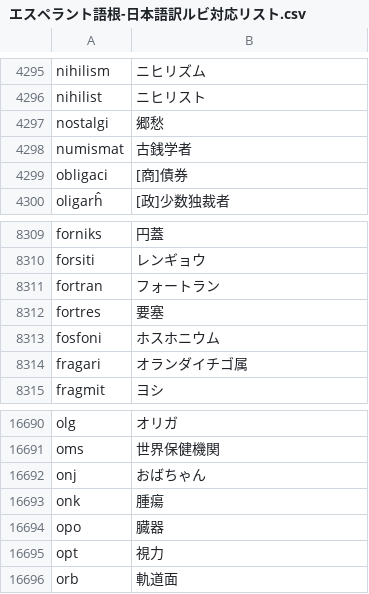
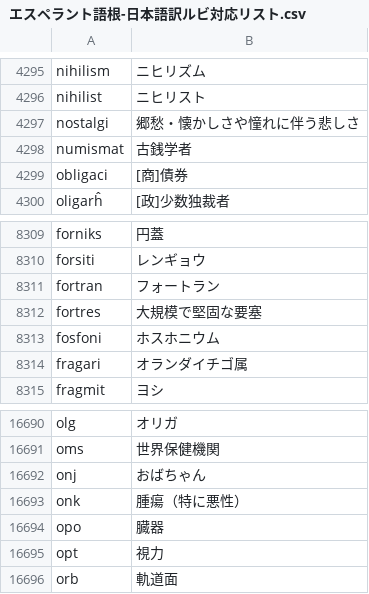
Before and after one commit to montainternoadorihistorion/esperanto-radiko-cjk-annotator-revision-20261017, a CSV file: Esperanto-Kanji-Ruby-JA/app_data/エスペラント語根-日本語訳ルビ対応リスト.csv, drawn as a sheet; only a part is shown, gaps mark what is left out.

```diff
--- a/Esperanto-Kanji-Ruby-JA/app_data/エスペラント語根-日本語訳ルビ対応リスト.csv
+++ b/Esperanto-Kanji-Ruby-JA/app_data/エスペラント語根-日本語訳ルビ対応リスト.csv
@@ -4296,3 +4296,3 @@ nihilism,ニヒリズム
 nihilist,ニヒリスト
-nostalgi,郷愁
+nostalgi,郷愁・懐かしさや憧れに伴う悲しさ
 numismat,古銭学者
@@ -8311,3 +8311,3 @@ forsiti,レンギョウ
 fortran,フォートラン
-fortres,要塞
+fortres,大規模で堅固な要塞
 fosfoni,ホスホニウム
@@ -16692,3 +16692,3 @@ oms,世界保健機関
 onj,おばちゃん
-onk,腫瘍
+onk,腫瘍（特に悪性）
 opo,臓器
```
Also changed, not shown: Esperanto-Kanji-Ruby-JA/app_data/世界语词根-中文注释对应列表.csv, Esperanto-Kanji-Ruby-JA/app_data/에스페란토 어근-한국어 번역 루비 대응 목록.csv, 28 other files.
